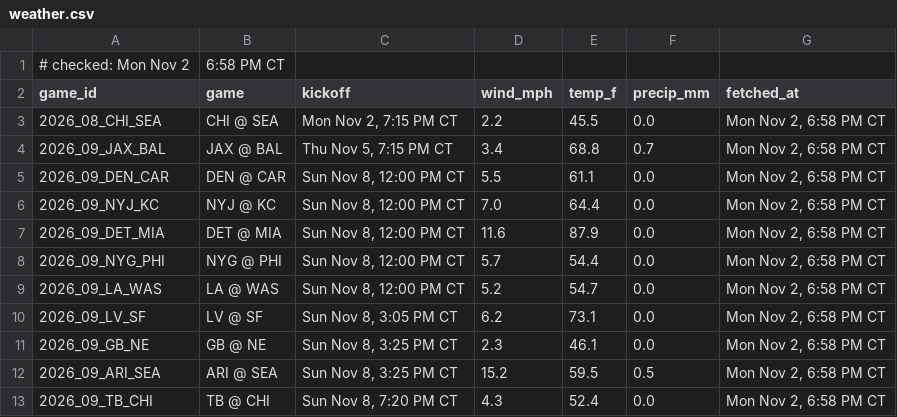
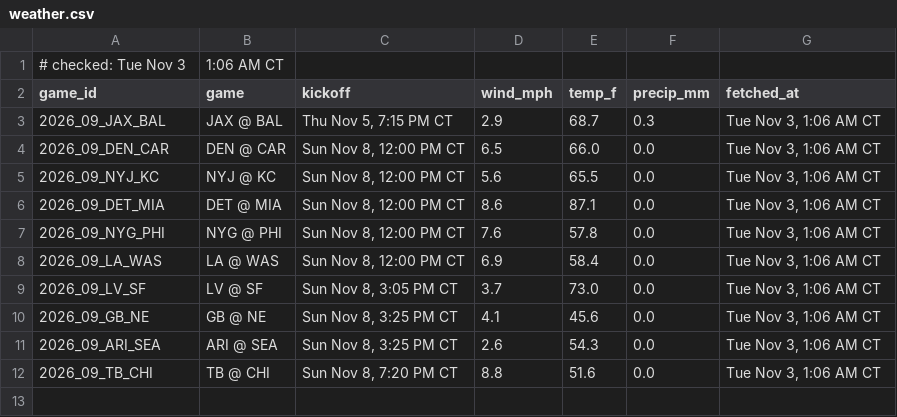
Before and after one commit to Ratboy3/The-Rat-Report, a CSV file: weather.csv, drawn as a sheet.

```diff
--- a/weather.csv
+++ b/weather.csv
@@ -1,13 +1,12 @@
-# checked: Mon Nov 2, 6:58 PM CT
+# checked: Tue Nov 3, 1:06 AM CT
 game_id,game,kickoff,wind_mph,temp_f,precip_mm,fetched_at
-2026_08_CHI_SEA,CHI @ SEA,"Mon Nov 2, 7:15 PM CT",2.2,45.5,0.0,"Mon Nov 2, 6:58 PM CT"
-2026_09_JAX_BAL,JAX @ BAL,"Thu Nov 5, 7:15 PM CT",3.4,68.8,0.7,"Mon Nov 2, 6:58 PM CT"
-2026_09_DEN_CAR,DEN @ CAR,"Sun Nov 8, 12:00 PM CT",5.5,61.1,0.0,"Mon Nov 2, 6:58 PM CT"
-2026_09_NYJ_KC,NYJ @ KC,"Sun Nov 8, 12:00 PM CT",7.0,64.4,0.0,"Mon Nov 2, 6:58 PM CT"
-2026_09_DET_MIA,DET @ MIA,"Sun Nov 8, 12:00 PM CT",11.6,87.9,0.0,"Mon Nov 2, 6:58 PM CT"
-2026_09_NYG_PHI,NYG @ PHI,"Sun Nov 8, 12:00 PM CT",5.7,54.4,0.0,"Mon Nov 2, 6:58 PM CT"
-2026_09_LA_WAS,LA @ WAS,"Sun Nov 8, 12:00 PM CT",5.2,54.7,0.0,"Mon Nov 2, 6:58 PM CT"
-2026_09_LV_SF,LV @ SF,"Sun Nov 8, 3:05 PM CT",6.2,73.1,0.0,"Mon Nov 2, 6:58 PM CT"
-2026_09_GB_NE,GB @ NE,"Sun Nov 8, 3:25 PM CT",2.3,46.1,0.0,"Mon Nov 2, 6:58 PM CT"
-2026_09_ARI_SEA,ARI @ SEA,"Sun Nov 8, 3:25 PM CT",15.2,59.5,0.5,"Mon Nov 2, 6:58 PM CT"
-2026_09_TB_CHI,TB @ CHI,"Sun Nov 8, 7:20 PM CT",4.3,52.4,0.0,"Mon Nov 2, 6:58 PM CT"
+2026_09_JAX_BAL,JAX @ BAL,"Thu Nov 5, 7:15 PM CT",2.9,68.7,0.3,"Tue Nov 3, 1:06 AM CT"
+2026_09_DEN_CAR,DEN @ CAR,"Sun Nov 8, 12:00 PM CT",6.5,66.0,0.0,"Tue Nov 3, 1:06 AM CT"
+2026_09_NYJ_KC,NYJ @ KC,"Sun Nov 8, 12:00 PM CT",5.6,65.5,0.0,"Tue Nov 3, 1:06 AM CT"
+2026_09_DET_MIA,DET @ MIA,"Sun Nov 8, 12:00 PM CT",8.6,87.1,0.0,"Tue Nov 3, 1:06 AM CT"
+2026_09_NYG_PHI,NYG @ PHI,"Sun Nov 8, 12:00 PM CT",7.6,57.8,0.0,"Tue Nov 3, 1:06 AM CT"
+2026_09_LA_WAS,LA @ WAS,"Sun Nov 8, 12:00 PM CT",6.9,58.4,0.0,"Tue Nov 3, 1:06 AM CT"
+2026_09_LV_SF,LV @ SF,"Sun Nov 8, 3:05 PM CT",3.7,73.0,0.0,"Tue Nov 3, 1:06 AM CT"
+2026_09_GB_NE,GB @ NE,"Sun Nov 8, 3:25 PM CT",4.1,45.6,0.0,"Tue Nov 3, 1:06 AM CT"
+2026_09_ARI_SEA,ARI @ SEA,"Sun Nov 8, 3:25 PM CT",2.6,54.3,0.0,"Tue Nov 3, 1:06 AM CT"
+2026_09_TB_CHI,TB @ CHI,"Sun Nov 8, 7:20 PM CT",8.8,51.6,0.0,"Tue Nov 3, 1:06 AM CT"
```
